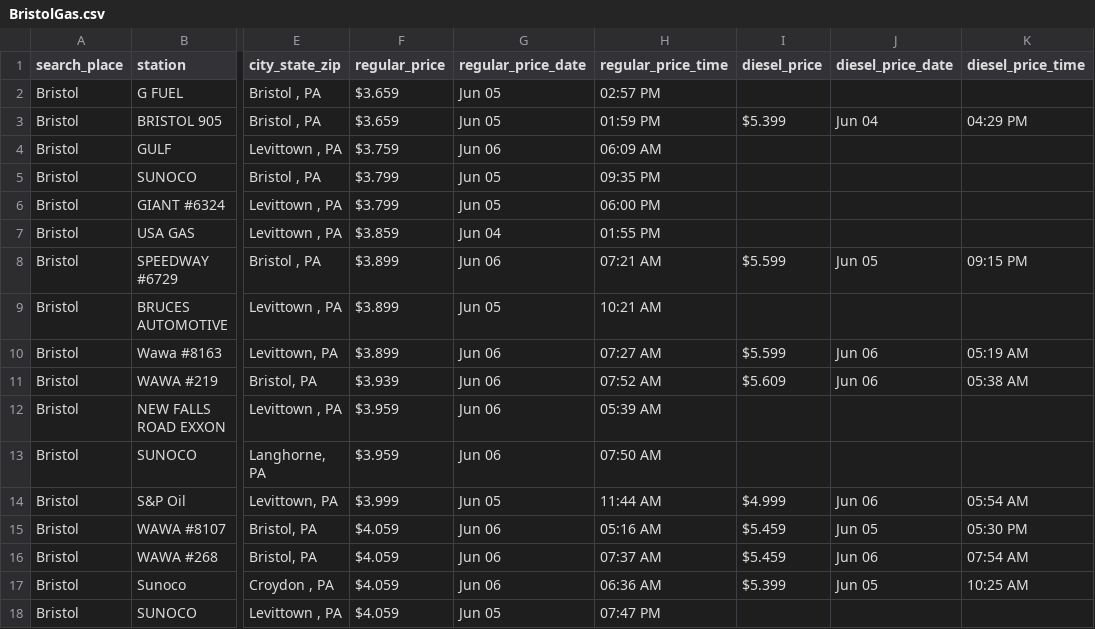
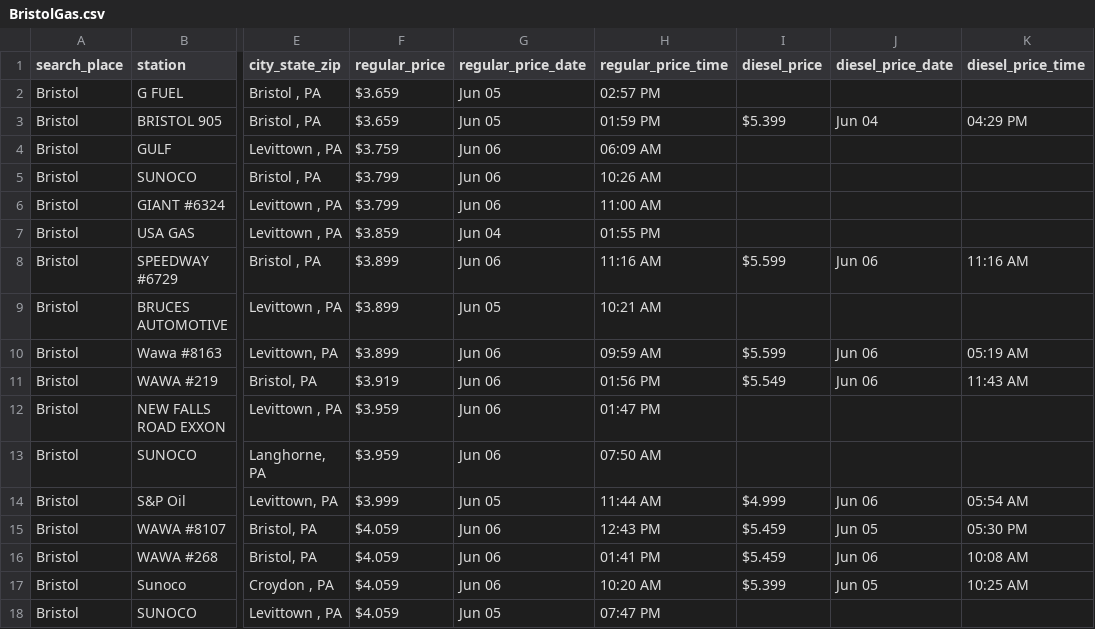
Before and after one commit to CUlleryUSATRepos/BucksGasRepo, a CSV file: BucksGasPrices/BristolGas.csv, drawn as a sheet; only a part is shown, gaps mark what is left out; the diff covers the shown part only; the diff names each change by its address in the sheet, - before the commit and + after, or states it on an @@ line.

```diff
--- a/BucksGasPrices/BristolGas.csv
+++ b/BucksGasPrices/BristolGas.csv
-G5:G6 (regular_price_date): Jun 05
+G5:G6 (regular_price_date): Jun 06
-H5 (regular_price_time): 09:35 PM
+H5 (regular_price_time): 10:26 AM
-H6 (regular_price_time): 06:00 PM
+H6 (regular_price_time): 11:00 AM
-H8 (regular_price_time): 07:21 AM
+H8 (regular_price_time): 11:16 AM
-J8 (diesel_price_date): Jun 05
+J8 (diesel_price_date): Jun 06
-K8 (diesel_price_time): 09:15 PM
+K8 (diesel_price_time): 11:16 AM
-H10 (regular_price_time): 07:27 AM
+H10 (regular_price_time): 09:59 AM
-F11 (regular_price): $3.939
+F11 (regular_price): $3.919
-H11 (regular_price_time): 07:52 AM
+H11 (regular_price_time): 01:56 PM
-I11 (diesel_price): $5.609
+I11 (diesel_price): $5.549
-K11 (diesel_price_time): 05:38 AM
+K11 (diesel_price_time): 11:43 AM
-H12 (regular_price_time): 05:39 AM
+H12 (regular_price_time): 01:47 PM
-H15 (regular_price_time): 05:16 AM
+H15 (regular_price_time): 12:43 PM
-H16 (regular_price_time): 07:37 AM
+H16 (regular_price_time): 01:41 PM
-K16 (diesel_price_time): 07:54 AM
+K16 (diesel_price_time): 10:08 AM
-H17 (regular_price_time): 06:36 AM
+H17 (regular_price_time): 10:20 AM
```
Also changed, not shown: 1 added row, 1 removed row and 19 edited cells elsewhere in this file, BucksGasPrices/CroydonGas.csv, BucksGasPrices/HulmevilleGas.csv, 56 other files.
